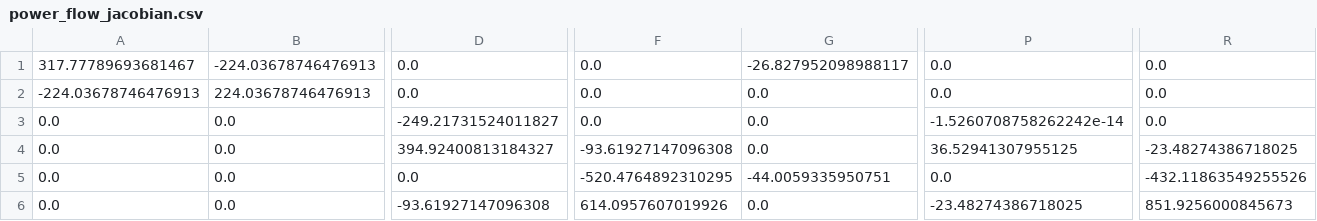
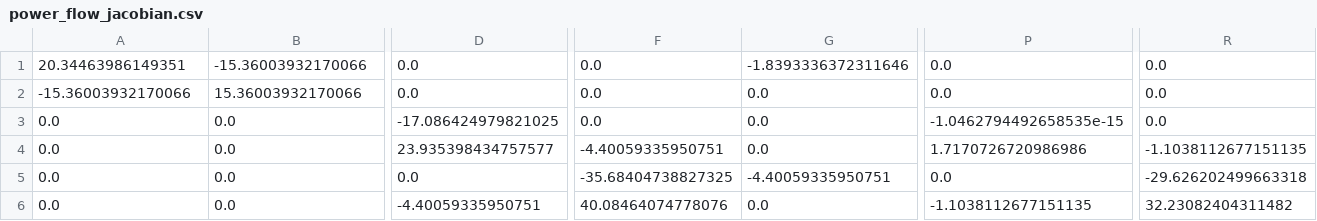
Before and after one commit to Electa-Git/PowerImpedanceACDC.jl, a CSV file: files/power_flow_jacobian.csv, drawn as a sheet; only a part is shown, gaps mark what is left out; the diff covers the shown part only; the diff names each change by its address in the sheet, - before the commit and + after, or states it on an @@ line.

```diff
--- a/files/power_flow_jacobian.csv
+++ b/files/power_flow_jacobian.csv
-A1: 317.77789693681467
+A1: 20.34463986149351
-B1: -224.03678746476913
+B1: -15.36003932170066
-G1: -26.827952098988117
+G1: -1.8393336372311646
-A2: -224.03678746476913
+A2: -15.36003932170066
-B2: 224.03678746476913
+B2: 15.36003932170066
-D3: -249.21731524011827
+D3: -17.086424979821025
-P3: -1.5260708758262242e-14
+P3: -1.0462794492658535e-15
-D4: 394.92400813184327
+D4: 23.935398434757577
-F4: -93.61927147096308
+F4: -4.40059335950751
-P4: 36.52941307955125
+P4: 1.7170726720986986
-R4: -23.48274386718025
+R4: -1.1038112677151135
-F5: -520.4764892310295
+F5: -35.68404738827325
-G5: -44.0059335950751
+G5: -4.40059335950751
-R5: -432.11863549255526
+R5: -29.626202499663318
-D6: -93.61927147096308
+D6: -4.40059335950751
-F6: 614.0957607019926
+F6: 40.08464074778076
-P6: -23.48274386718025
+P6: -1.1038112677151135
-R6: 851.9256000845673
+R6: 32.23082404311482
```
Also changed, not shown: 82 edited cells elsewhere in this file, files/imp_dq_MMC_SG.csv, 3 other files.
